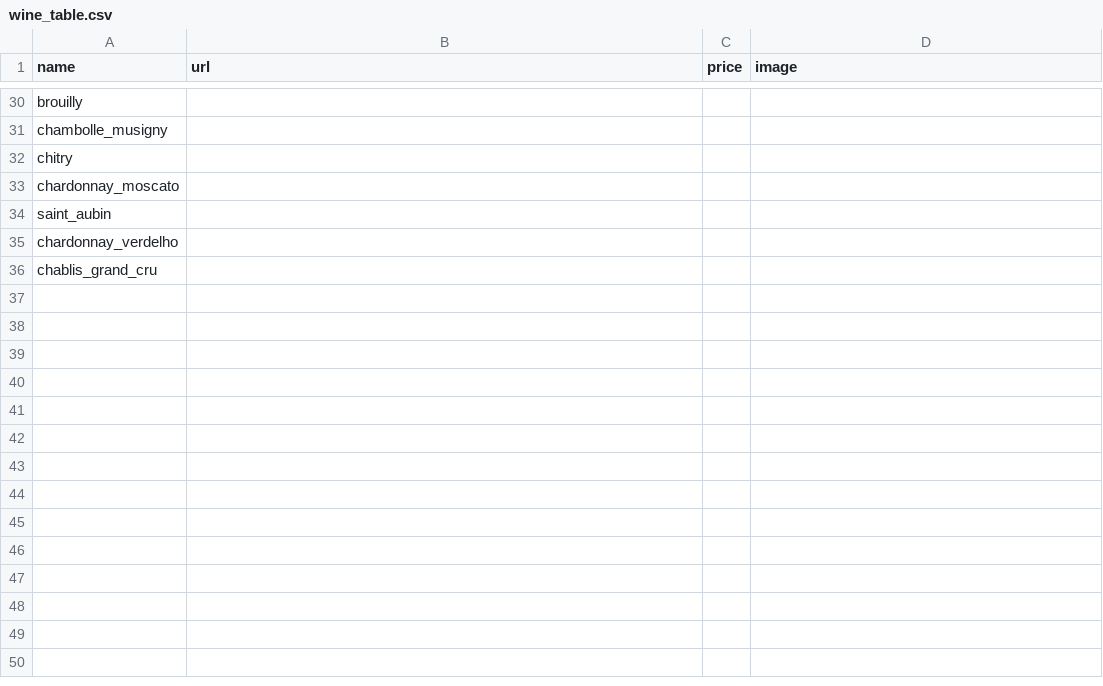
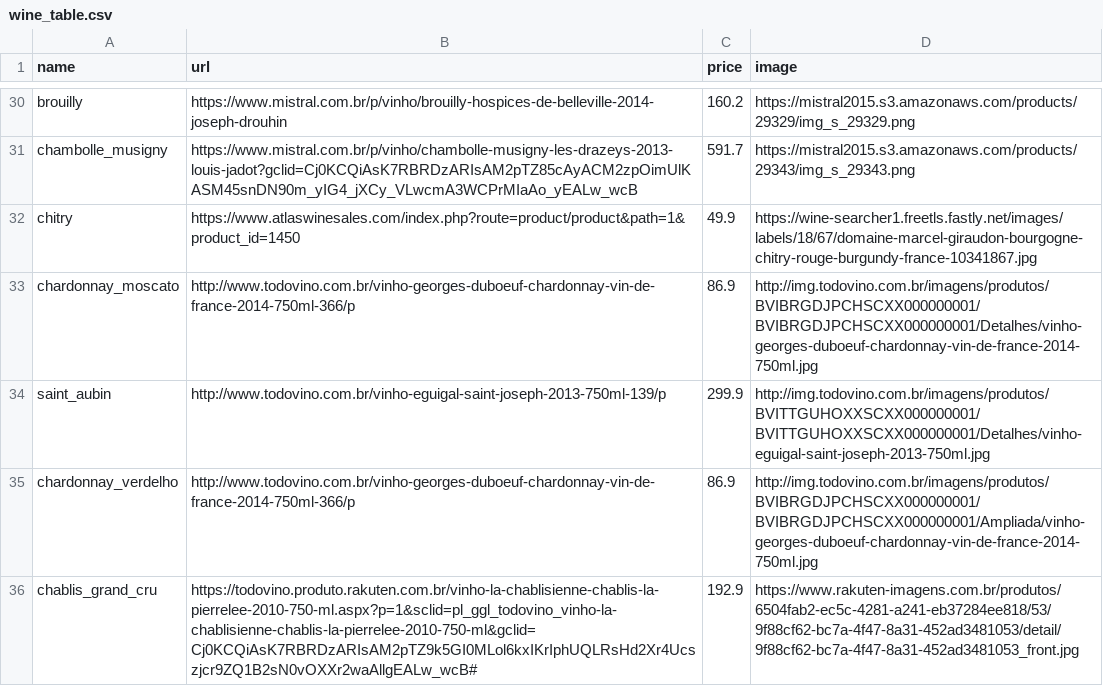
Before and after one commit to prcastro/w-eye-ne, a CSV file: data/wine_table.csv, drawn as a sheet; only a part is shown, gaps mark what is left out; the diff covers the shown part only; the diff names each change by its address in the sheet, - before the commit and + after, or states it on an @@ line.

Commit message:
more wines to da tabel

```diff
--- a/data/wine_table.csv
+++ b/data/wine_table.csv
-B30 (url): (empty)
+B30 (url): https://www.mistral.com.br/p/vinho/brouilly-hospices-de-belleville-2014-joseph-drouhin
-C30 (price): (empty)
+C30 (price): 160.2
-D30 (image): (empty)
+D30 (image): https://mistral2015.s3.amazonaws.com/products/29329/img_s_29329.png
-B31 (url): (empty)
+B31 (url): https://www.mistral.com.br/p/vinho/chambolle-musigny-les-drazeys-2013-louis-jadot?gclid=Cj0KCQiAsK7RBRDzARIsAM2pTZ85cAyACM2zpOimUlKASM45snDN90m_yIG4_jXCy_VLwcmA3WCPrMIaAo_yEALw_wcB
-C31 (price): (empty)
+C31 (price): 591.7
-D31 (image): (empty)
+D31 (image): https://mistral2015.s3.amazonaws.com/products/29343/img_s_29343.png
-B32 (url): (empty)
+B32 (url): https://www.atlaswinesales.com/index.php?route=product/product&path=1&product_id=1450
-C32 (price): (empty)
+C32 (price): 49.9
-D32 (image): (empty)
+D32 (image): https://wine-searcher1.freetls.fastly.net/images/labels/18/67/domaine-marcel-giraudon-bourgogne-chitry-rouge-burgundy-france-10341867.jpg
-B33 (url): (empty)
+B33 (url): http://www.todovino.com.br/vinho-georges-duboeuf-chardonnay-vin-de-france-2014-750ml-366/p
-C33 (price): (empty)
+C33 (price): 86.9
-D33 (image): (empty)
+D33 (image): http://img.todovino.com.br/imagens/produtos/BVIBRGDJPCHSCXX000000001/BVIBRGDJPCHSCXX000000001/Detalhes/vinho-georges-duboeuf-chardonnay-vin-de-france-2014-750ml.jpg
-B34 (url): (empty)
+B34 (url): http://www.todovino.com.br/vinho-eguigal-saint-joseph-2013-750ml-139/p
-C34 (price): (empty)
+C34 (price): 299.9
-D34 (image): (empty)
+D34 (image): http://img.todovino.com.br/imagens/produtos/BVITTGUHOXXSCXX000000001/BVITTGUHOXXSCXX000000001/Detalhes/vinho-eguigal-saint-joseph-2013-750ml.jpg
-B35 (url): (empty)
+B35 (url): http://www.todovino.com.br/vinho-georges-duboeuf-chardonnay-vin-de-france-2014-750ml-366/p
-C35 (price): (empty)
+C35 (price): 86.9
-D35 (image): (empty)
+D35 (image): http://img.todovino.com.br/imagens/produtos/BVIBRGDJPCHSCXX000000001/BVIBRGDJPCHSCXX000000001/Ampliada/vinho-georges-duboeuf-chardonnay-vin-de-france-2014-750ml.jpg
-B36 (url): (empty)
+B36 (url): https://todovino.produto.rakuten.com.br/vinho-la-chablisienne-chablis-la-pierrelee-2010-750-ml.aspx?p=1&sclid=pl_ggl_todovino_vinho-la-chablisienne-chablis-la-pierrelee-2010-750-ml&gclid=Cj0KCQiAsK7RBRDzARIsAM2pTZ9k5GI0MLol6kxIKrIphUQLRsHd2Xr4Ucszjcr9ZQ1B2sN0vOXXr2waAllgEALw_wcB#
-C36 (price): (empty)
+C36 (price): 192.9
-D36 (image): (empty)
+D36 (image): https://www.rakuten-imagens.com.br/produtos/6504fab2-ec5c-4281-a241-eb37284ee818/53/9f88cf62-bc7a-4f47-8a31-452ad3481053/detail/9f88cf62-bc7a-4f47-8a31-452ad3481053_front.jpg
```
Also changed, not shown: 30 edited cells elsewhere in this file.
